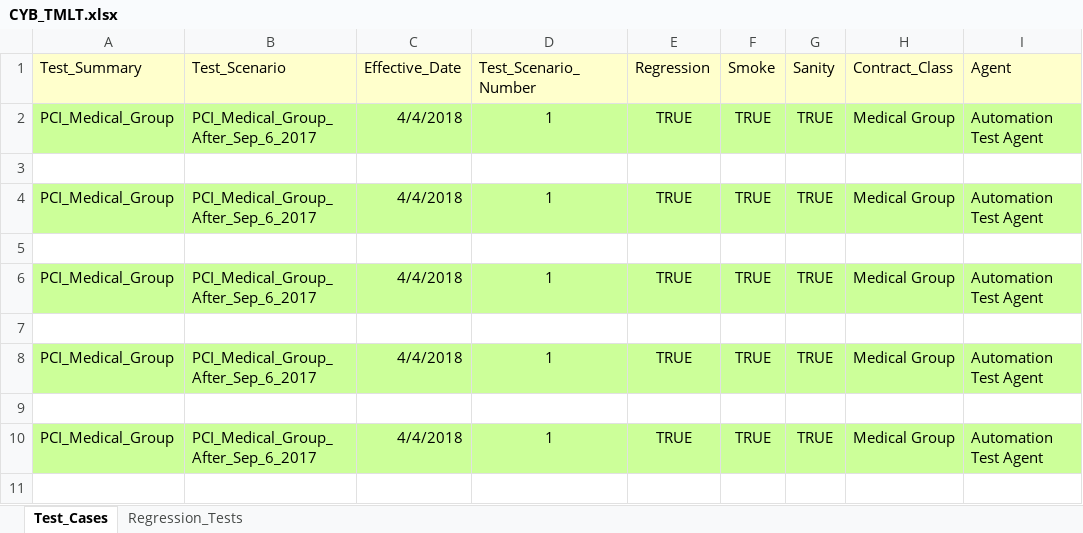
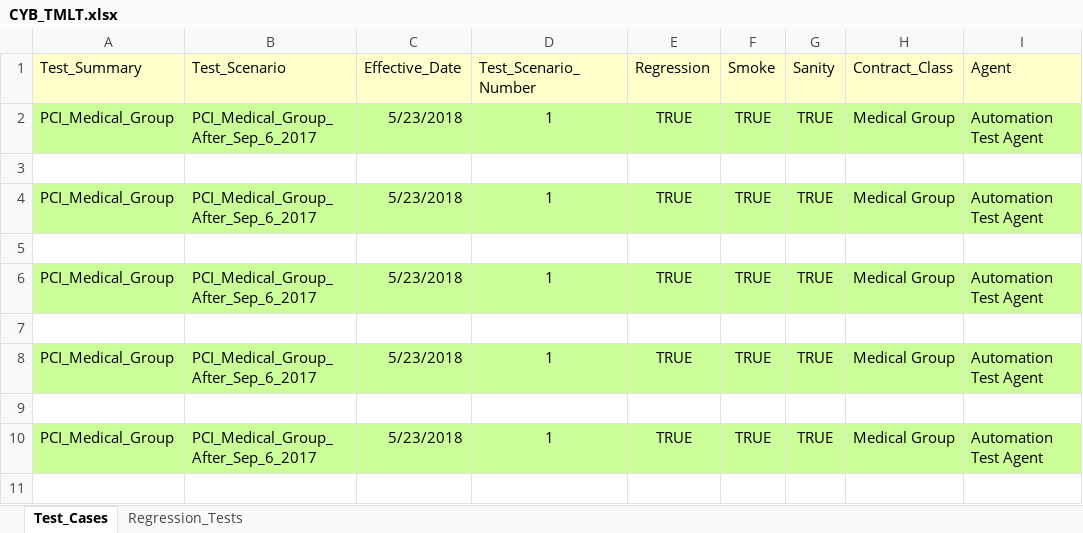
Before and after one commit to kenito2050/Python-Page-Object-Framework-Example, an Excel workbook: utilities/Excel_Sheets/Products/CYB_TMLT.xlsx, sheet Test_Cases, drawn as a sheet; only a part is shown; values as stored, in another font and other column widths than the file's, no borders; the diff covers the shown part only; the diff names each change by its address in the sheet, - before the commit and + after, or states it on an @@ line.

```diff
--- a/utilities/Excel_Sheets/Products/CYB_TMLT.xlsx (sheet Test_Cases)
+++ b/utilities/Excel_Sheets/Products/CYB_TMLT.xlsx (sheet Test_Cases)
-C2 (Effective_Date): 4/4/2018
+C2 (Effective_Date): 5/23/2018
-C4 (Effective_Date): 4/4/2018
+C4 (Effective_Date): 5/23/2018
-C6 (Effective_Date): 4/4/2018
+C6 (Effective_Date): 5/23/2018
-C8 (Effective_Date): 4/4/2018
+C8 (Effective_Date): 5/23/2018
-C10 (Effective_Date): 4/4/2018
+C10 (Effective_Date): 5/23/2018
```
Also changed, not shown: 6 removed rows and 3 edited cells elsewhere in this sheet, utilities/Excel_Sheets/Products/CYB_MICA.xlsx, utilities/Excel_Sheets/Products/CYB_PAS.xlsx, 36 other files.
